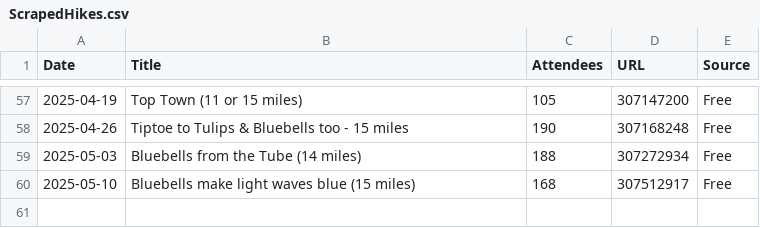
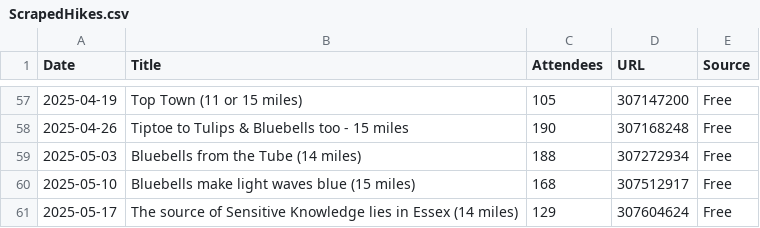
Before and after one commit to james-stuff/chris-map, a CSV file: ScrapedHikes.csv, drawn as a sheet; only a part is shown, gaps mark what is left out; the diff names each change by its address in the sheet, - before the commit and + after, or states it on an @@ line.

```diff
--- a/ScrapedHikes.csv
+++ b/ScrapedHikes.csv
+row 61: 2025-05-17 | The source of Sensitive Knowledge lies in Essex (14 miles) | 129 | 307604624 | Free
```
Also changed, not shown: HikeDetails.csv.
